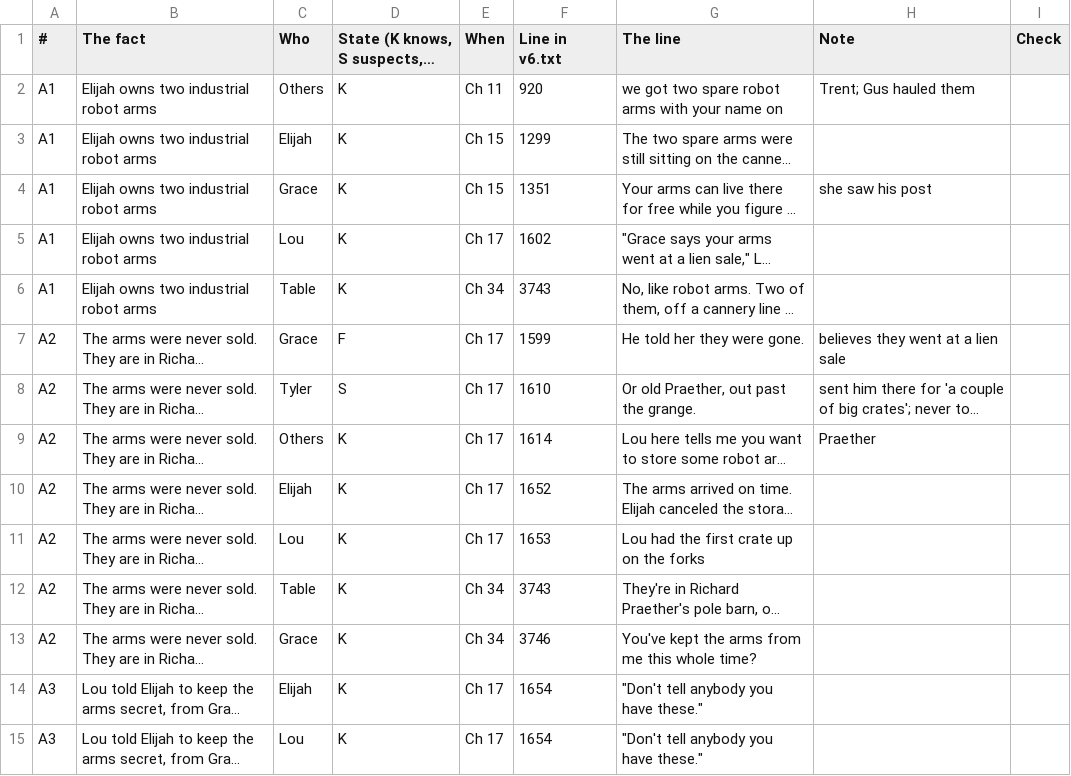
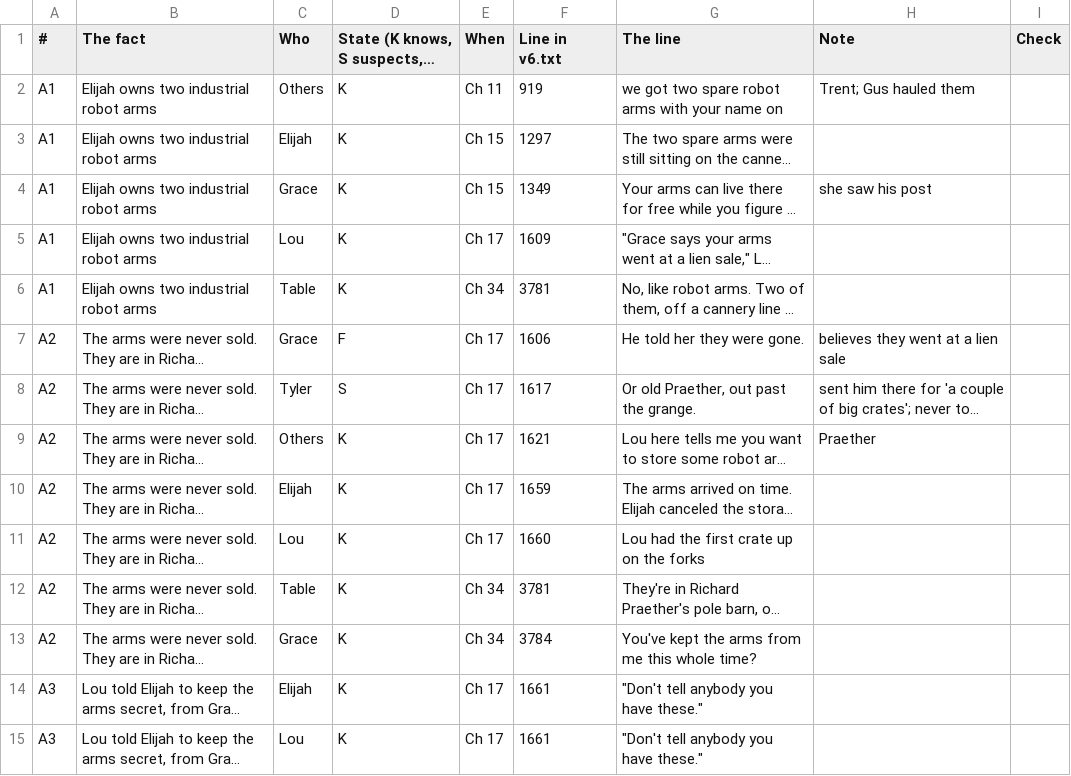
Before and after one commit to ctavolazzi/survivingthesingularity, a CSV file: manuscript/novel/knowledge-evidence-2026-11-27.csv, drawn as a sheet; only a part is shown; long unchanged cells end in …; the diff covers the shown part only; the diff names each change by its address in the sheet, - before the commit and + after, or states it on an @@ line.

```diff
--- a/manuscript/novel/knowledge-evidence-2026-11-27.csv
+++ b/manuscript/novel/knowledge-evidence-2026-11-27.csv
-F2 (Line in v6.txt): 920
+F2 (Line in v6.txt): 919
-F3 (Line in v6.txt): 1299
+F3 (Line in v6.txt): 1297
-F4 (Line in v6.txt): 1351
+F4 (Line in v6.txt): 1349
-F5 (Line in v6.txt): 1602
+F5 (Line in v6.txt): 1609
-F6 (Line in v6.txt): 3743
+F6 (Line in v6.txt): 3781
-F7 (Line in v6.txt): 1599
+F7 (Line in v6.txt): 1606
-F8 (Line in v6.txt): 1610
+F8 (Line in v6.txt): 1617
-F9 (Line in v6.txt): 1614
+F9 (Line in v6.txt): 1621
-F10 (Line in v6.txt): 1652
+F10 (Line in v6.txt): 1659
-F11 (Line in v6.txt): 1653
+F11 (Line in v6.txt): 1660
-F12 (Line in v6.txt): 3743
+F12 (Line in v6.txt): 3781
-F13 (Line in v6.txt): 3746
+F13 (Line in v6.txt): 3784
-F14:F15 (Line in v6.txt): 1654
+F14:F15 (Line in v6.txt): 1661
```
Also changed, not shown: 99 edited cells elsewhere in this file, 2 other files.
